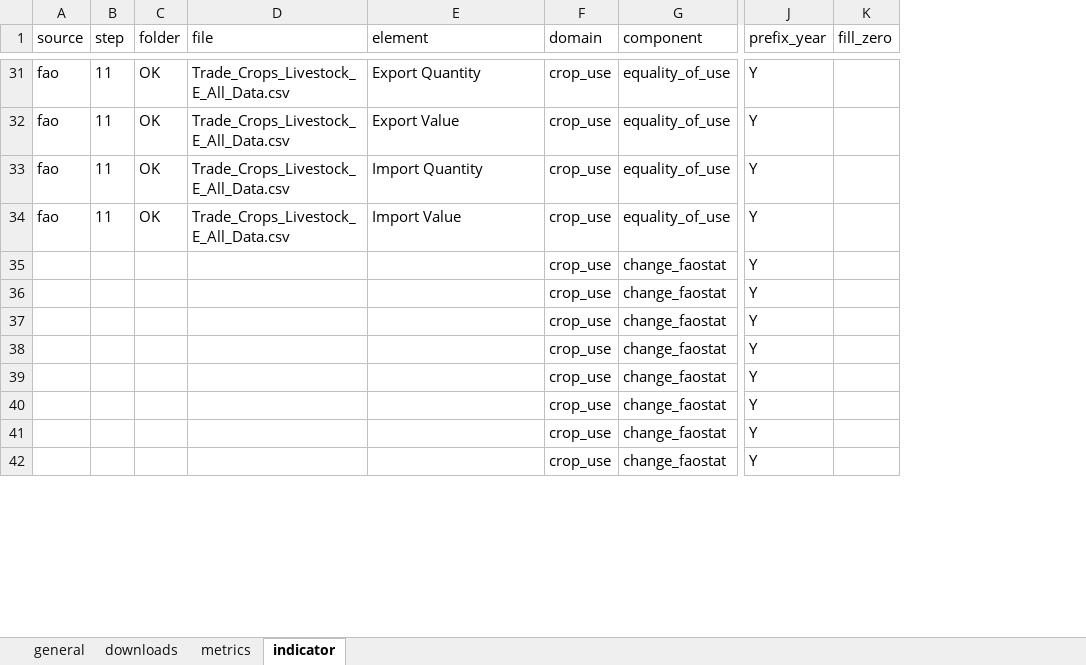
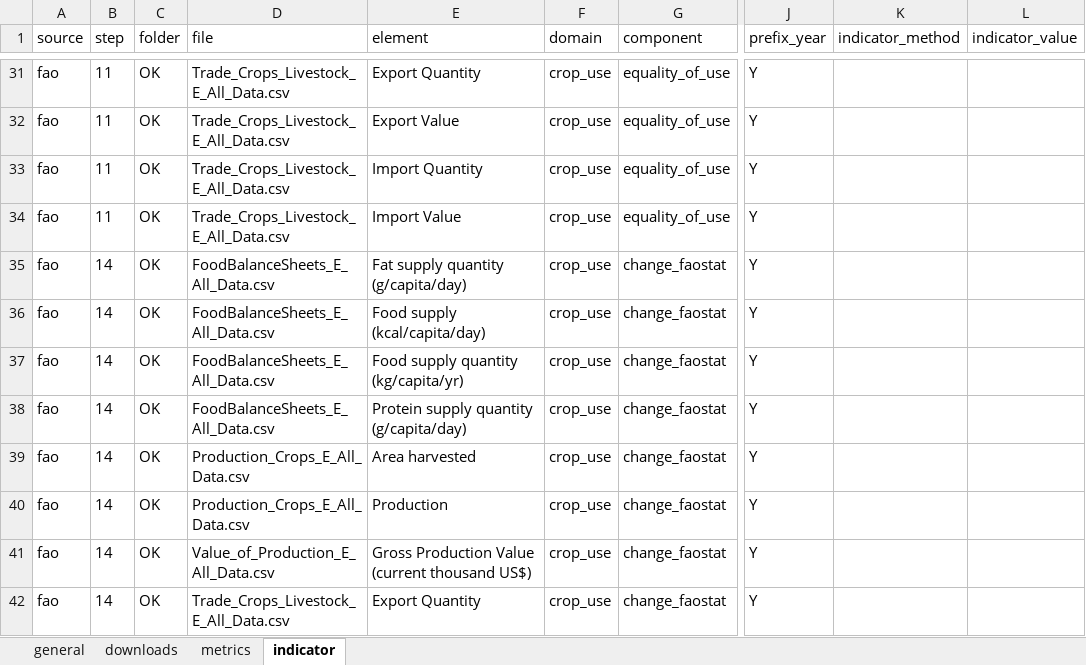
Before and after one commit to CIAT-DAPA/Plants_that_feed_the_world, an Excel workbook: data/conf/conf.xlsx, sheet indicator, drawn as a sheet; only a part is shown, gaps mark what is left out; values as stored, in another font and other column widths than the file's, no borders; removed rows and columns are numbered as before the commit, all else as after; the diff covers the shown part only; the diff names each change by its address in the sheet, - before the commit and + after, or states it on an @@ line.

Commit message:
added calculate slope for fao data. added calculate indicator in final step

```diff
--- a/data/conf/conf.xlsx (sheet indicator)
+++ b/data/conf/conf.xlsx (sheet indicator)
-column K (fill_zero), empty
+column K (indicator_method), empty
+column L (indicator_value), empty
-A35:A42 (source): (empty)
+A35:A42 (source): fao
-B35:B42 (step): (empty)
+B35:B42 (step): 14
-C35:C42 (folder): (empty)
+C35:C42 (folder): OK
-D35:D38 (file): (empty)
+D35:D38 (file): FoodBalanceSheets_E_All_Data.csv
-E35 (element): (empty)
+E35 (element): Fat supply quantity (g/capita/day)
-E36 (element): (empty)
+E36 (element): Food supply (kcal/capita/day)
-E37 (element): (empty)
+E37 (element): Food supply quantity (kg/capita/yr)
-E38 (element): (empty)
+E38 (element): Protein supply quantity (g/capita/day)
-D39:D40 (file): (empty)
+D39:D40 (file): Production_Crops_E_All_Data.csv
-E39 (element): (empty)
+E39 (element): Area harvested
-E40 (element): (empty)
+E40 (element): Production
-D41 (file): (empty)
+D41 (file): Value_of_Production_E_All_Data.csv
-E41 (element): (empty)
+E41 (element): Gross Production Value (current thousand US$)
-D42 (file): (empty)
+D42 (file): Trade_Crops_Livestock_E_All_Data.csv
-E42 (element): (empty)
+E42 (element): Export Quantity
```
Also changed, not shown: 1 added row, 2 removed rows, 91 edited cells and cell formats elsewhere in this sheet, 3 other files.
